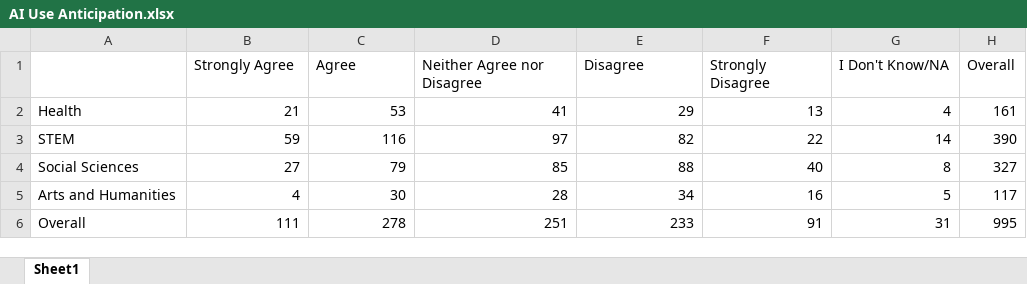
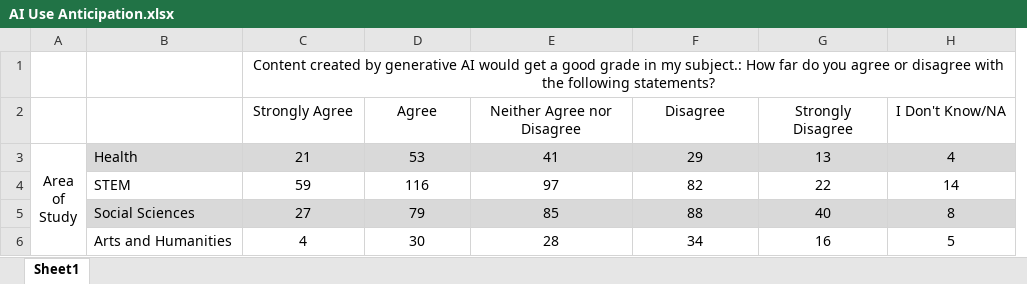
Before and after one commit to cloeyeons/Dataviz-2026, an Excel workbook: AI Use Anticipation.xlsx, sheet Sheet1, drawn as a sheet; values as stored, in another font and other column widths than the file's, no borders; removed rows and columns are numbered as before the commit, all else as after; ↵ is a line break in a cell; the diff names each change by its address in the sheet, - before the commit and + after, or states it on an @@ line.

```diff
--- a/AI Use Anticipation.xlsx (sheet Sheet1)
+++ b/AI Use Anticipation.xlsx (sheet Sheet1)
+column A, row 3: Area ↵ of ↵ Study
-column H (Overall), rows 2-5: 161 | 390 | 327 | 117
+row 1:  |  | Content created by generative AI would get a good grade in my subject.: How far do you agree or disagree with the following statements?
-C2:H2 alignment: left
+C2:H2 alignment: center
-B3:H3 fill: none
+B3:H3 fill: #D9D9D9
-C3:H6 alignment: right
+C3:H6 alignment: center
-B5:H5 fill: none
+B5:H5 fill: #D9D9D9
-row 6: Overall | 111 | 278 | 251 | 233 | 91 | 31 | 995
```
Also changed, not shown: 3 other files.
